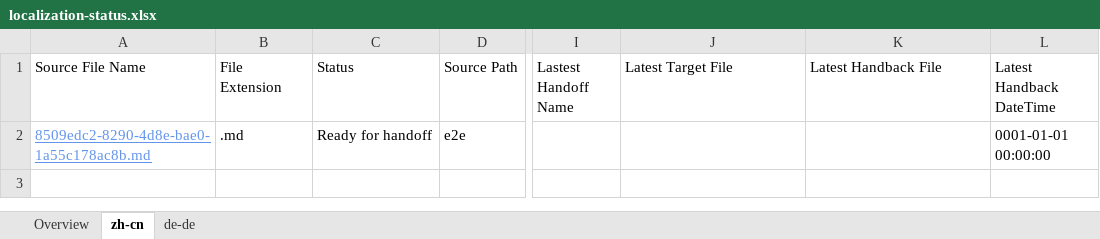
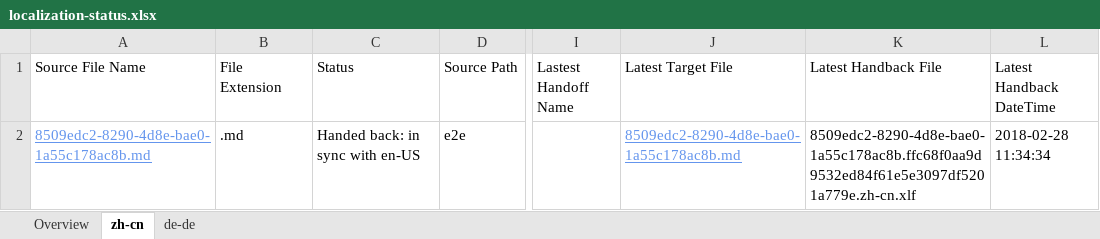
Before and after one commit to OpenLocalizationTestOrg/ol-test4-handback, an Excel workbook: ol-handback/OpenLocalizationTestOrg/ol-test4/e2e/localization-status.xlsx, sheet zh-cn, drawn as a sheet; only a part is shown, gaps mark what is left out; values as stored, in another font and other column widths than the file's, no borders; table styles not drawn; the diff names each change by its address in the sheet, - before the commit and + after, or states it on an @@ line.

Commit message:
Generate Report for Handback

```diff
--- a/ol-handback/OpenLocalizationTestOrg/ol-test4/e2e/localization-status.xlsx (sheet zh-cn)
+++ b/ol-handback/OpenLocalizationTestOrg/ol-test4/e2e/localization-status.xlsx (sheet zh-cn)
-C2 (Status): Ready for handoff
+C2 (Status): Handed back: in sync with en-US
-J2 (Latest Target File): (empty)
+J2 (Latest Target File): 8509edc2-8290-4d8e-bae0-1a55c178ac8b.md
-K2 (Latest Handback File): (empty)
+K2 (Latest Handback File): 8509edc2-8290-4d8e-bae0-1a55c178ac8b.ffc68f0aa9d9532ed84f61e5e3097df5201a779e.zh-cn.xlf
-L2 (Latest Handback DateTime): 0001-01-01 00:00:00
+L2 (Latest Handback DateTime): 2018-02-28 11:34:34
```
Also changed, not shown: sheet de-de, sheet Overview, 1 other file.
